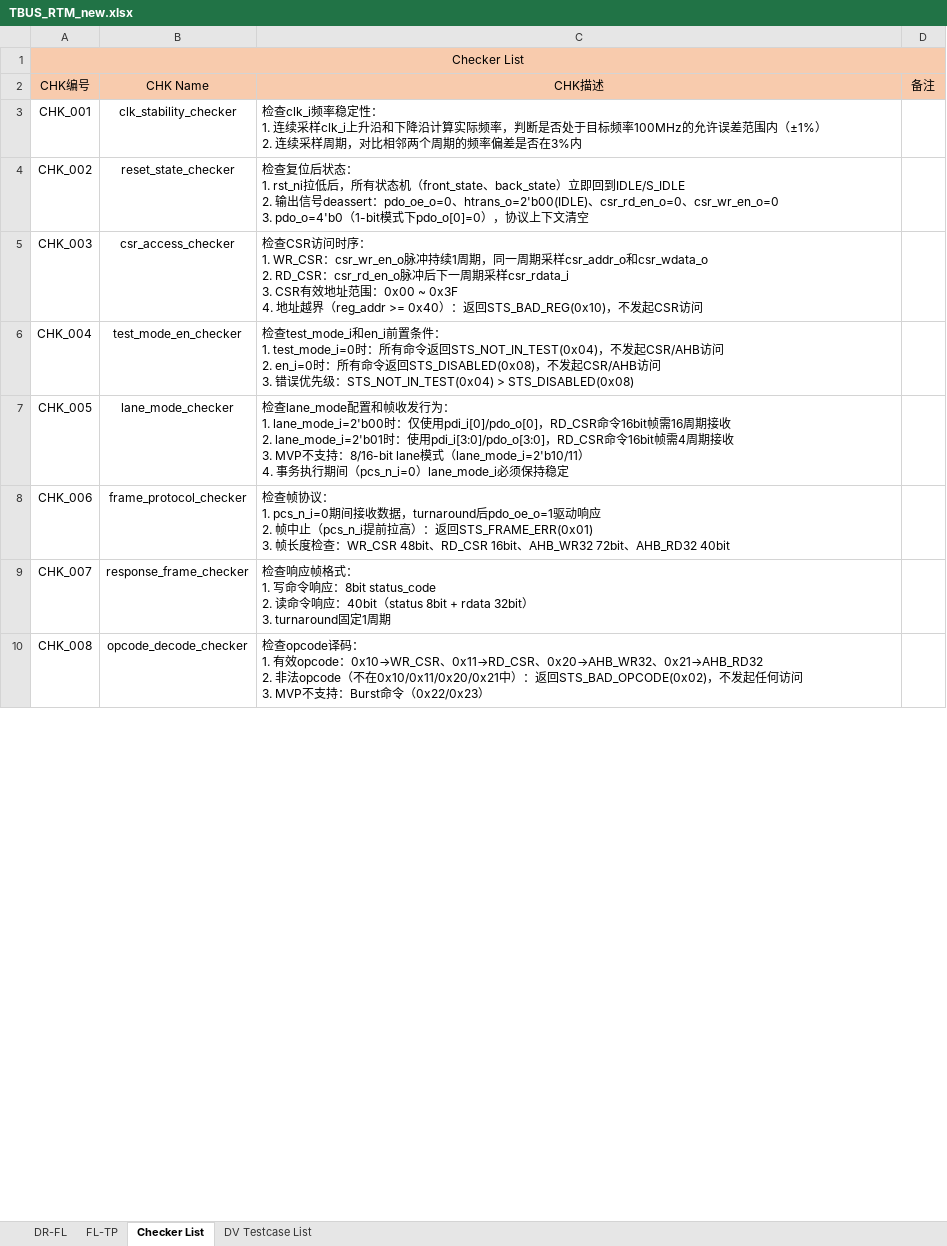
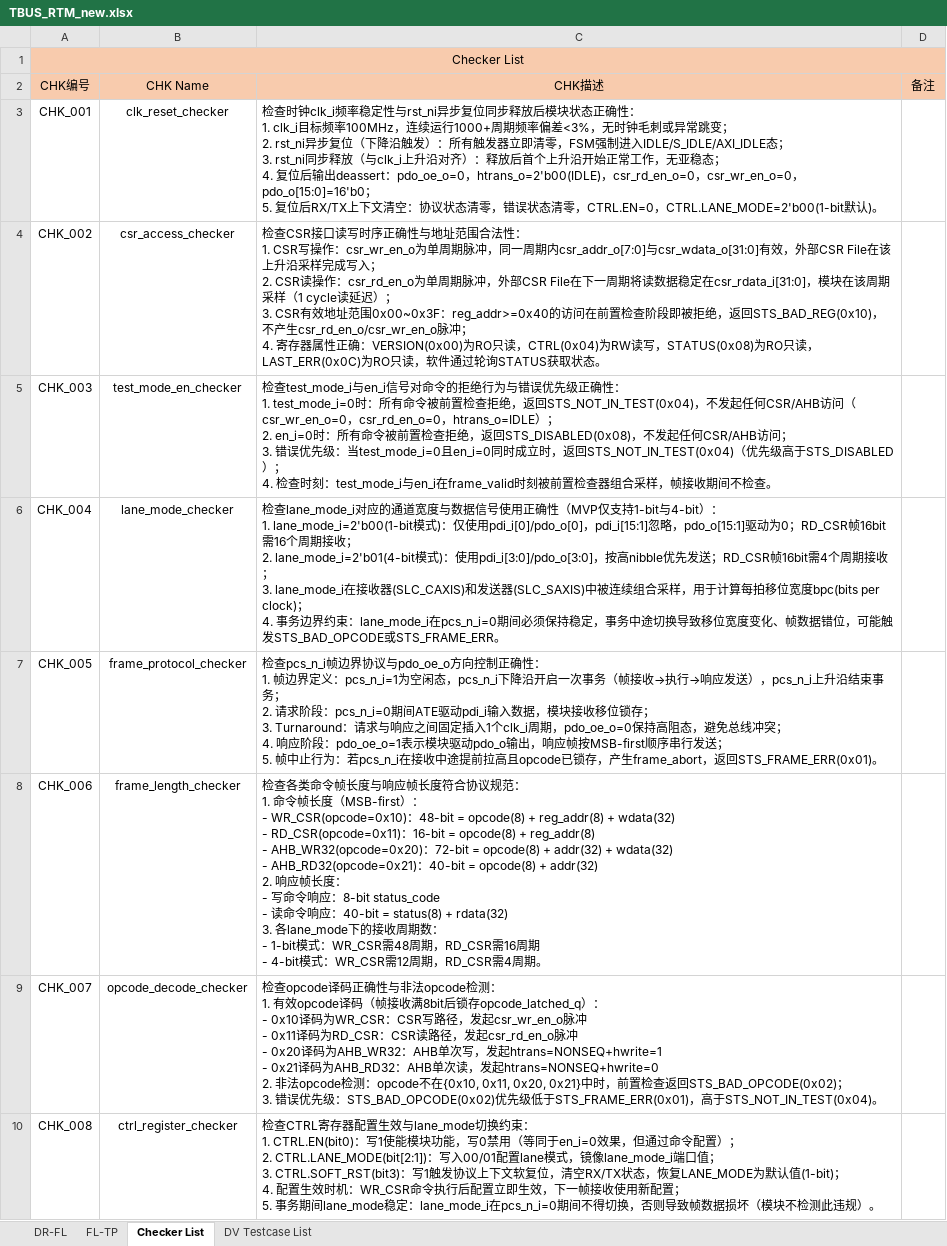
Before and after one commit to changchang6/ai_cc_rtm_gen, an Excel workbook: TBUS_RTM_new.xlsx, sheet Checker List, drawn as a sheet; only a part is shown; values as stored, in another font and other column widths than the file's, no borders; ↵ is a line break in a cell; the diff covers the shown part only; the diff names each change by its address in the sheet, - before the commit and + after, or states it on an @@ line.

Commit message:
skill v2p7(all tc description be specific) and rtm(plan mode)

```diff
--- a/TBUS_RTM_new.xlsx (sheet Checker List)
+++ b/TBUS_RTM_new.xlsx (sheet Checker List)
-B3: clk_stability_checker
+B3: clk_reset_checker
-C3: 检查clk_i频率稳定性： ↵ 1. 连续采样clk_i上升沿和下降沿计算实际频率，判断是否处于目标频率100MHz的允许误差范围内（±1%） ↵ 2. 连续采样周期，对比相邻两个周期的频率偏差是否在3%内
+C3: 检查时钟clk_i频率稳定性与rst_ni异步复位同步释放后模块状态正确性： ↵ 1. clk_i目标频率100MHz，连续运行1000+周期频率偏差<3%，无时钟毛刺或异常跳变； ↵ 2. rst_ni异步复位（下降沿触发）：所有触发器立即清零，FSM强制进入IDLE/S_IDLE/AXI_IDLE态； ↵ 3. rst_ni同步释放（与clk_i上升沿对齐）：释放后首个上升沿开始正常工作，无亚稳态； ↵ 4. 复位后输出deassert：pdo_oe_o=0，htrans_o=2'b00(IDLE)，csr_rd_en_o=0，csr_wr_en_o=0，pdo_o[15:0]=16'b0； ↵ 5. 复位后RX/TX上下文清空：协议状态清零，错误状态清零，CTRL.EN=0，CTRL.LANE_MODE=2'b00(1-bit默认)。
-B4: reset_state_checker
+B4: csr_access_checker
-C4: 检查复位后状态： ↵ 1. rst_ni拉低后，所有状态机（front_state、back_state）立即回到IDLE/S_IDLE ↵ 2. 输出信号deassert：pdo_oe_o=0、htrans_o=2'b00(IDLE)、csr_rd_en_o=0、csr_wr_en_o=0 ↵ 3. pdo_o=4'b0（1-bit模式下pdo_o[0]=0），协议上下文清空
+C4: 检查CSR接口读写时序正确性与地址范围合法性： ↵ 1. CSR写操作：csr_wr_en_o为单周期脉冲，同一周期内csr_addr_o[7:0]与csr_wdata_o[31:0]有效，外部CSR File在该上升沿采样完成写入； ↵ 2. CSR读操作：csr_rd_en_o为单周期脉冲，外部CSR File在下一周期将读数据稳定在csr_rdata_i[31:0]，模块在该周期采样（1 cycle读延迟）； ↵ 3. CSR有效地址范围0x00~0x3F：reg_addr>=0x40的访问在前置检查阶段即被拒绝，返回STS_BAD_REG(0x10)，不产生csr_rd_en_o/csr_wr_en_o脉冲； ↵ 4. 寄存器属性正确：VERSION(0x00)为RO只读，CTRL(0x04)为RW读写，STATUS(0x08)为RO只读，LAST_ERR(0x0C)为RO只读，软件通过轮询STATUS获取状态。
-B5: csr_access_checker
+B5: test_mode_en_checker
-C5: 检查CSR访问时序： ↵ 1. WR_CSR：csr_wr_en_o脉冲持续1周期，同一周期采样csr_addr_o和csr_wdata_o ↵ 2. RD_CSR：csr_rd_en_o脉冲后下一周期采样csr_rdata_i ↵ 3. CSR有效地址范围：0x00 ~ 0x3F ↵ 4. 地址越界（reg_addr >= 0x40）：返回STS_BAD_REG(0x10)，不发起CSR访问
+C5: 检查test_mode_i与en_i信号对命令的拒绝行为与错误优先级正确性： ↵ 1. test_mode_i=0时：所有命令被前置检查拒绝，返回STS_NOT_IN_TEST(0x04)，不发起任何CSR/AHB访问（csr_wr_en_o=0，csr_rd_en_o=0，htrans_o=IDLE）； ↵ 2. en_i=0时：所有命令被前置检查拒绝，返回STS_DISABLED(0x08)，不发起任何CSR/AHB访问； ↵ 3. 错误优先级：当test_mode_i=0且en_i=0同时成立时，返回STS_NOT_IN_TEST(0x04)（优先级高于STS_DISABLED）； ↵ 4. 检查时刻：test_mode_i与en_i在frame_valid时刻被前置检查器组合采样，帧接收期间不检查。
-B6: test_mode_en_checker
+B6: lane_mode_checker
-C6: 检查test_mode_i和en_i前置条件： ↵ 1. test_mode_i=0时：所有命令返回STS_NOT_IN_TEST(0x04)，不发起CSR/AHB访问 ↵ 2. en_i=0时：所有命令返回STS_DISABLED(0x08)，不发起CSR/AHB访问 ↵ 3. 错误优先级：STS_NOT_IN_TEST(0x04) > STS_DISABLED(0x08)
+C6: 检查lane_mode_i对应的通道宽度与数据信号使用正确性（MVP仅支持1-bit与4-bit）： ↵ 1. lane_mode_i=2'b00(1-bit模式)：仅使用pdi_i[0]/pdo_o[0]，pdi_i[15:1]忽略，pdo_o[15:1]驱动为0；RD_CSR帧16bit需16个周期接收； ↵ 2. lane_mode_i=2'b01(4-bit模式)：使用pdi_i[3:0]/pdo_o[3:0]，按高nibble优先发送；RD_CSR帧16bit需4个周期接收； ↵ 3. lane_mode_i在接收器(SLC_CAXIS)和发送器(SLC_SAXIS)中被连续组合采样，用于计算每拍移位宽度bpc(bits per clock)； ↵ 4. 事务边界约束：lane_mode_i在pcs_n_i=0期间必须保持稳定，事务中途切换导致移位宽度变化、帧数据错位，可能触发STS_BAD_OPCODE或STS_FRAME_ERR。
-B7: lane_mode_checker
+B7: frame_protocol_checker
-C7: 检查lane_mode配置和帧收发行为： ↵ 1. lane_mode_i=2'b00时：仅使用pdi_i[0]/pdo_o[0]，RD_CSR命令16bit帧需16周期接收 ↵ 2. lane_mode_i=2'b01时：使用pdi_i[3:0]/pdo_o[3:0]，RD_CSR命令16bit帧需4周期接收 ↵ 3. MVP不支持：8/16-bit lane模式（lane_mode_i=2'b10/11） ↵ 4. 事务执行期间（pcs_n_i=0）lane_mode_i必须保持稳定
+C7: 检查pcs_n_i帧边界协议与pdo_oe_o方向控制正确性： ↵ 1. 帧边界定义：pcs_n_i=1为空闲态，pcs_n_i下降沿开启一次事务（帧接收→执行→响应发送），pcs_n_i上升沿结束事务； ↵ 2. 请求阶段：pcs_n_i=0期间ATE驱动pdi_i输入数据，模块接收移位锁存； ↵ 3. Turnaround：请求与响应之间固定插入1个clk_i周期，pdo_oe_o=0保持高阻态，避免总线冲突； ↵ 4. 响应阶段：pdo_oe_o=1表示模块驱动pdo_o输出，响应帧按MSB-first顺序串行发送； ↵ 5. 帧中止行为：若pcs_n_i在接收中途提前拉高且opcode已锁存，产生frame_abort，返回STS_FRAME_ERR(0x01)。
-B8: frame_protocol_checker
+B8: frame_length_checker
-C8: 检查帧协议： ↵ 1. pcs_n_i=0期间接收数据，turnaround后pdo_oe_o=1驱动响应 ↵ 2. 帧中止（pcs_n_i提前拉高）：返回STS_FRAME_ERR(0x01) ↵ 3. 帧长度检查：WR_CSR 48bit、RD_CSR 16bit、AHB_WR32 72bit、AHB_RD32 40bit
+C8: 检查各类命令帧长度与响应帧长度符合协议规范： ↵ 1. 命令帧长度（MSB-first）： ↵ - WR_CSR(opcode=0x10)：48-bit = opcode(8) + reg_addr(8) + wdata(32) ↵ - RD_CSR(opcode=0x11)：16-bit = opcode(8) + reg_addr(8) ↵ - AHB_WR32(opcode=0x20)：72-bit = opcode(8) + addr(32) + wdata(32) ↵ - AHB_RD32(opcode=0x21)：40-bit = opcode(8) + addr(32) ↵ 2. 响应帧长度： ↵ - 写命令响应：8-bit status_code ↵ - 读命令响应：40-bit = status(8) + rdata(32) ↵ 3. 各lane_mode下的接收周期数： ↵ - 1-bit模式：WR_CSR需48周期，RD_CSR需16周期 ↵ - 4-bit模式：WR_CSR需12周期，RD_CSR需4周期。
-B9: response_frame_checker
+B9: opcode_decode_checker
-C9: 检查响应帧格式： ↵ 1. 写命令响应：8bit status_code ↵ 2. 读命令响应：40bit（status 8bit + rdata 32bit） ↵ 3. turnaround固定1周期
+C9: 检查opcode译码正确性与非法opcode检测： ↵ 1. 有效opcode译码（帧接收满8bit后锁存opcode_latched_q）： ↵ - 0x10译码为WR_CSR：CSR写路径，发起csr_wr_en_o脉冲 ↵ - 0x11译码为RD_CSR：CSR读路径，发起csr_rd_en_o脉冲 ↵ - 0x20译码为AHB_WR32：AHB单次写，发起htrans=NONSEQ+hwrite=1 ↵ - 0x21译码为AHB_RD32：AHB单次读，发起htrans=NONSEQ+hwrite=0 ↵ 2. 非法opcode检测：opcode不在{0x10, 0x11, 0x20, 0x21}中时，前置检查返回STS_BAD_OPCODE(0x02)； ↵ 3. 错误优先级：STS_BAD_OPCODE(0x02)优先级低于STS_FRAME_ERR(0x01)，高于STS_NOT_IN_TEST(0x04)。
-B10: opcode_decode_checker
+B10: ctrl_register_checker
-C10: 检查opcode译码： ↵ 1. 有效opcode：0x10→WR_CSR、0x11→RD_CSR、0x20→AHB_WR32、0x21→AHB_RD32 ↵ 2. 非法opcode（不在0x10/0x11/0x20/0x21中）：返回STS_BAD_OPCODE(0x02)，不发起任何访问 ↵ 3. MVP不支持：Burst命令（0x22/0x23）
+C10: 检查CTRL寄存器配置生效与lane_mode切换约束： ↵ 1. CTRL.EN(bit0)：写1使能模块功能，写0禁用（等同于en_i=0效果，但通过命令配置）； ↵ 2. CTRL.LANE_MODE(bit[2:1])：写入00/01配置lane模式，镜像lane_mode_i端口值； ↵ 3. CTRL.SOFT_RST(bit3)：写1触发协议上下文软复位，清空RX/TX状态，恢复LANE_MODE为默认值(1-bit)； ↵ 4. 配置生效时机：WR_CSR命令执行后配置立即生效，下一帧接收使用新配置； ↵ 5. 事务期间lane_mode稳定：lane_mode_i在pcs_n_i=0期间不得切换，否则导致帧数据损坏（模块不检测此违规）。
```
Also changed, not shown: 18 edited cells elsewhere in this sheet, sheet DV Testcase List, sheet FL-TP, TBUS_RTM.xlsx, 2 other files.
